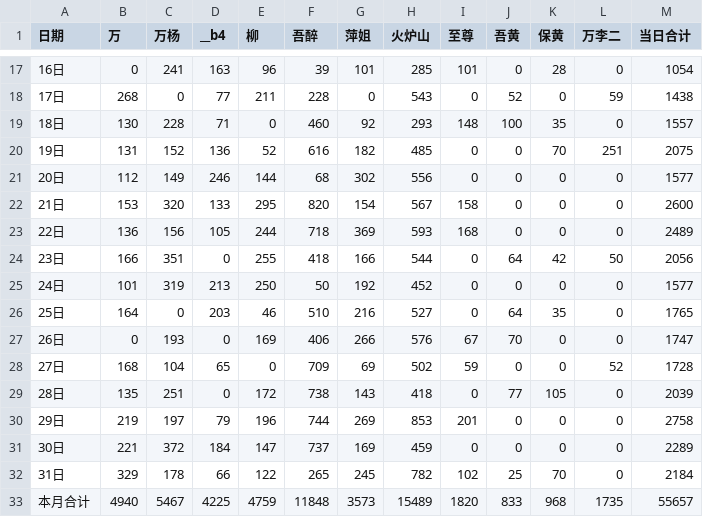
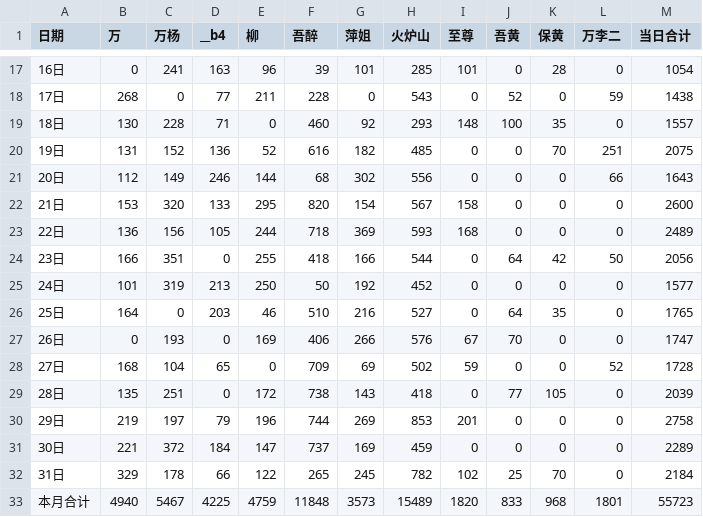
Before and after one commit to nqw1983-coder/-delivery-note-accounting, a CSV file: backups/2026-08.csv, drawn as a sheet; only a part is shown, gaps mark what is left out.

```diff
--- a/backups/2026-08.csv
+++ b/backups/2026-08.csv
@@ -20,3 +20,3 @@
 19日,131,152,136,52,616,182,485,0,0,70,251,2075
-20日,112,149,246,144,68,302,556,0,0,0,0,1577
+20日,112,149,246,144,68,302,556,0,0,0,66,1643
 21日,153,320,133,295,820,154,567,158,0,0,0,2600
@@ -32,2 +32,2 @@
 31日,329,178,66,122,265,245,782,102,25,70,0,2184
-本月合计,4940,5467,4225,4759,11848,3573,15489,1820,833,968,1735,55657
+本月合计,4940,5467,4225,4759,11848,3573,15489,1820,833,968,1801,55723
```
Also changed, not shown: backups/2026-09.csv, 1 other file.
